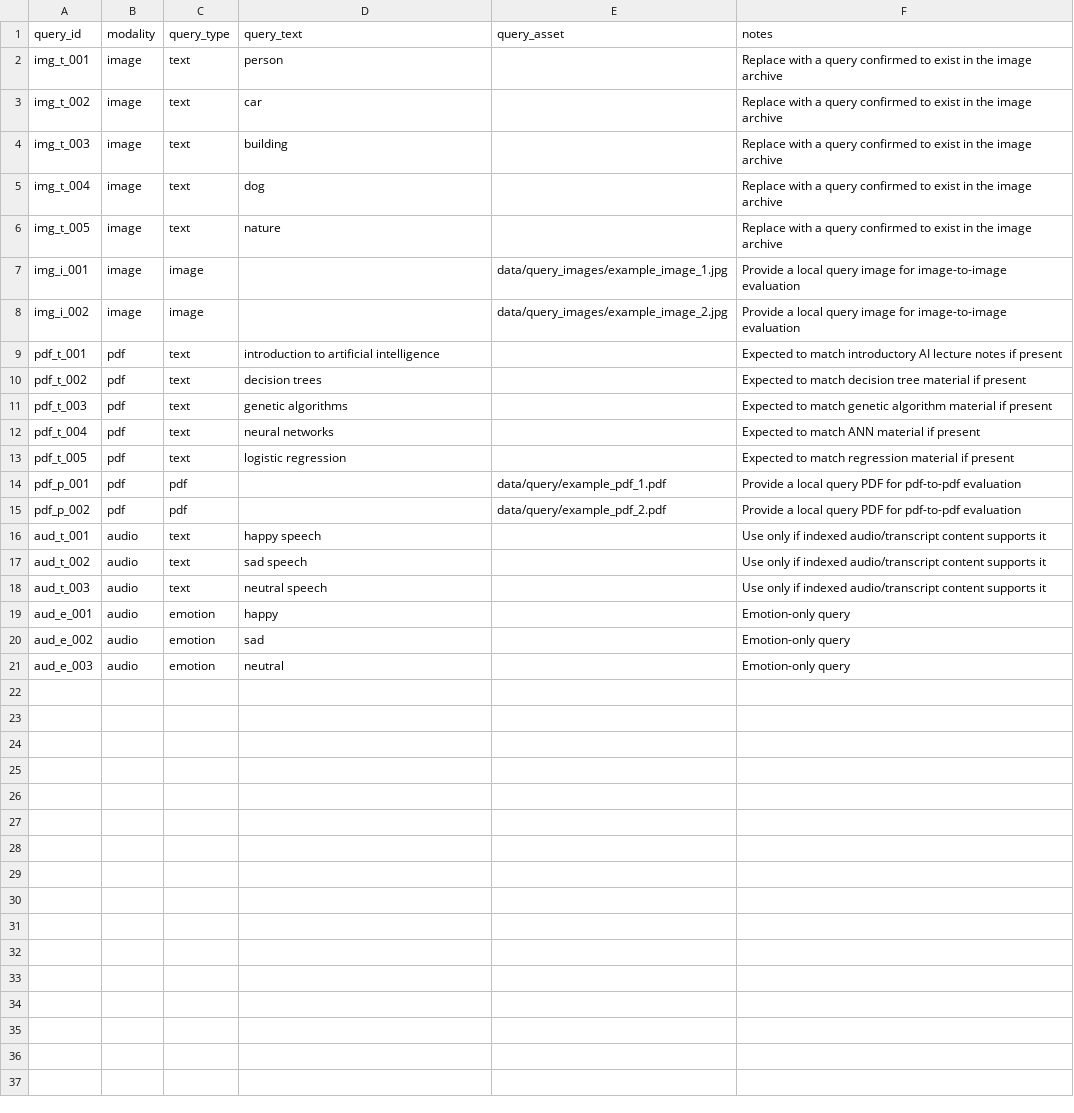
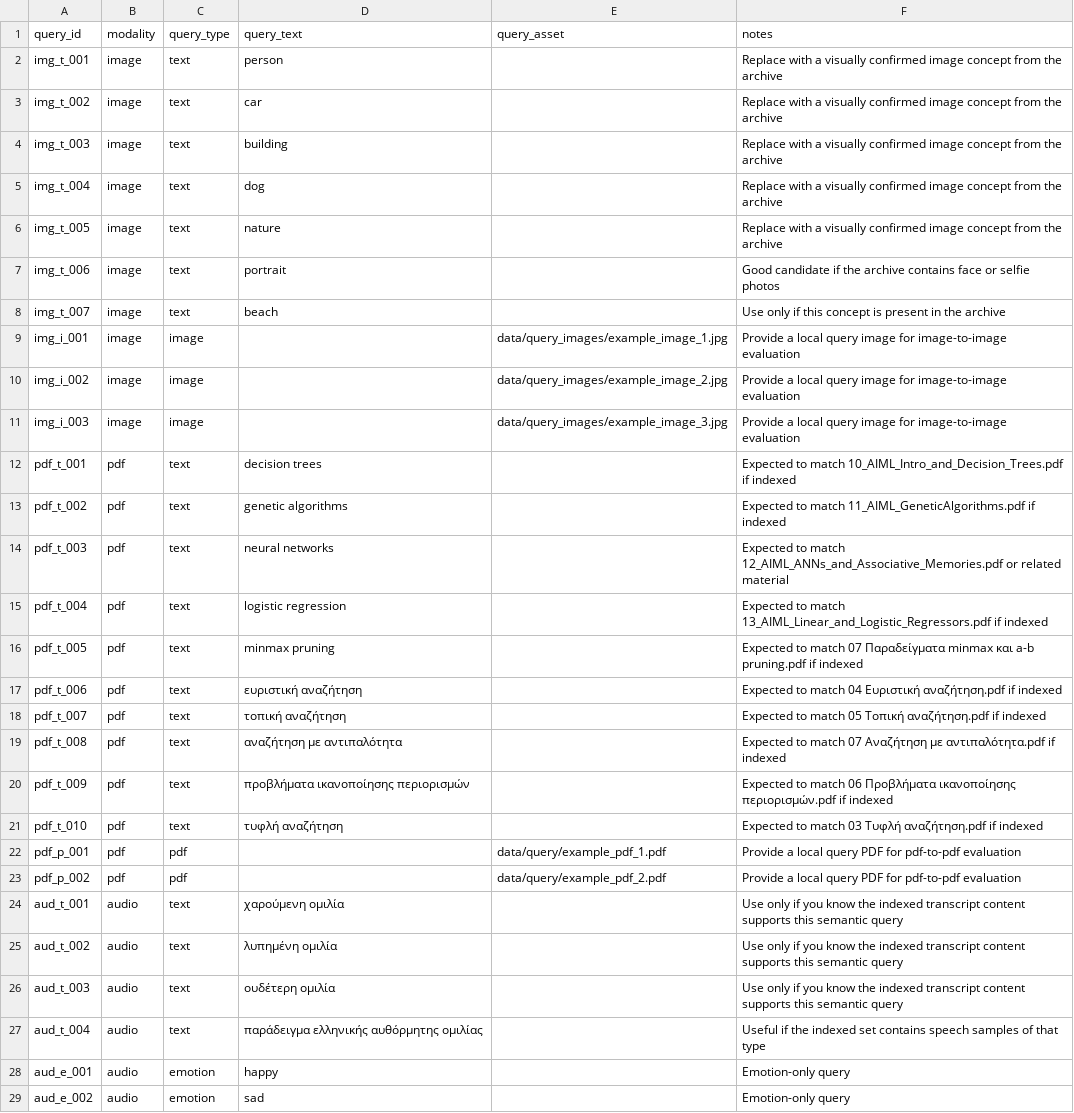
Before and after one commit to npsaltakis/content-search-ai, a CSV file: evaluation/query_set.csv, drawn as a sheet; only a part is shown; the shorter side is filled out with more unchanged rows.

Commit message:
Add runbook and extend evaluation docs

```diff
--- a/evaluation/query_set.csv
+++ b/evaluation/query_set.csv
@@ -1,19 +1,28 @@
 query_id,modality,query_type,query_text,query_asset,notes
-img_t_001,image,text,person,,Replace with a query confirmed to exist in the image archive
-img_t_002,image,text,car,,Replace with a query confirmed to exist in the image archive
-img_t_003,image,text,building,,Replace with a query confirmed to exist in the image archive
-img_t_004,image,text,dog,,Replace with a query confirmed to exist in the image archive
-img_t_005,image,text,nature,,Replace with a query confirmed to exist in the image archive
+img_t_001,image,text,person,,Replace with a visually confirmed image concept from the archive
+img_t_002,image,text,car,,Replace with a visually confirmed image concept from the archive
+img_t_003,image,text,building,,Replace with a visually confirmed image concept from the archive
+img_t_004,image,text,dog,,Replace with a visually confirmed image concept from the archive
+img_t_005,image,text,nature,,Replace with a visually confirmed image concept from the archive
+img_t_006,image,text,portrait,,Good candidate if the archive contains face or selfie photos
+img_t_007,image,text,beach,,Use only if this concept is present in the archive
 img_i_001,image,image,,data/query_images/example_image_1.jpg,Provide a local query image for image-to-image evaluation
 img_i_002,image,image,,data/query_images/example_image_2.jpg,Provide a local query image for image-to-image evaluation
-pdf_t_001,pdf,text,introduction to artificial intelligence,,Expected to match introductory AI lecture notes if present
-pdf_t_002,pdf,text,decision trees,,Expected to match decision tree material if present
-pdf_t_003,pdf,text,genetic algorithms,,Expected to match genetic algorithm material if present
-pdf_t_004,pdf,text,neural networks,,Expected to match ANN material if present
-pdf_t_005,pdf,text,logistic regression,,Expected to match regression material if present
+img_i_003,image,image,,data/query_images/example_image_3.jpg,Provide a local query image for image-to-image evaluation
+pdf_t_001,pdf,text,decision trees,,Expected to match 10_AIML_Intro_and_Decision_Trees.pdf if indexed
+pdf_t_002,pdf,text,genetic algorithms,,Expected to match 11_AIML_GeneticAlgorithms.pdf if indexed
+pdf_t_003,pdf,text,neural networks,,Expected to match 12_AIML_ANNs_and_Associative_Memories.pdf or related material
+pdf_t_004,pdf,text,logistic regression,,Expected to match 13_AIML_Linear_and_Logistic_Regressors.pdf if indexed
+pdf_t_005,pdf,text,minmax pruning,,Expected to match 07 Παραδείγματα minmax και a-b pruning.pdf if indexed
+pdf_t_006,pdf,text,ευριστική αναζήτηση,,Expected to match 04 Ευριστική αναζήτηση.pdf if indexed
+pdf_t_007,pdf,text,τοπική αναζήτηση,,Expected to match 05 Τοπική αναζήτηση.pdf if indexed
+pdf_t_008,pdf,text,αναζήτηση με αντιπαλότητα,,Expected to match 07 Αναζήτηση με αντιπαλότητα.pdf if indexed
+pdf_t_009,pdf,text,προβλήματα ικανοποίησης περιορισμών,,Expected to match 06 Προβλήματα ικανοποίησης περιορισμών.pdf if indexed
+pdf_t_010,pdf,text,τυφλή αναζήτηση,,Expected to match 03 Τυφλή αναζήτηση.pdf if indexed
 pdf_p_001,pdf,pdf,,data/query/example_pdf_1.pdf,Provide a local query PDF for pdf-to-pdf evaluation
 pdf_p_002,pdf,pdf,,data/query/example_pdf_2.pdf,Provide a local query PDF for pdf-to-pdf evaluation
-aud_t_001,audio,text,happy speech,,Use only if indexed audio/transcript content supports it
-aud_t_002,audio,text,sad speech,,Use only if indexed audio/transcript content supports it
-aud_t_003,audio,text,neutral speech,,Use only if indexed audio/transcript content supports it
+aud_t_001,audio,text,χαρούμενη ομιλία,,Use only if you know the indexed transcript content supports this semantic query
+aud_t_002,audio,text,λυπημένη ομιλία,,Use only if you know the indexed transcript content supports this semantic query
+aud_t_003,audio,text,ουδέτερη ομιλία,,Use only if you know the indexed transcript content supports this semantic query
+aud_t_004,audio,text,παράδειγμα ελληνικής αυθόρμητης ομιλίας,,Useful if the indexed set contains speech samples of that type
 aud_e_001,audio,emotion,happy,,Emotion-only query
```
Also changed, not shown: 4 other files.
